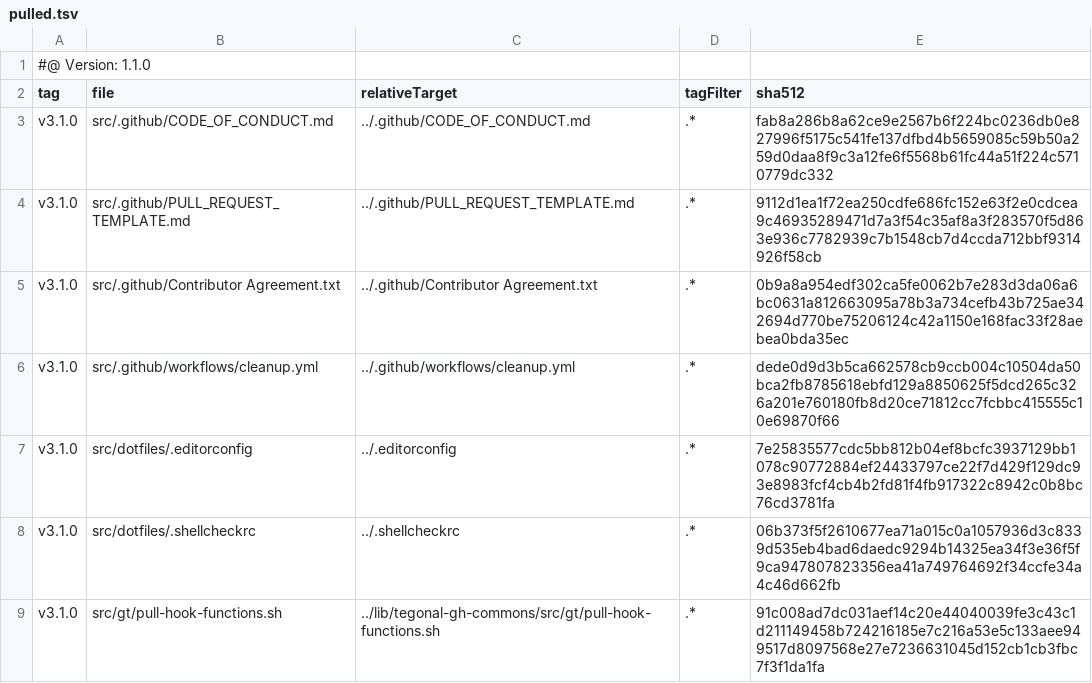
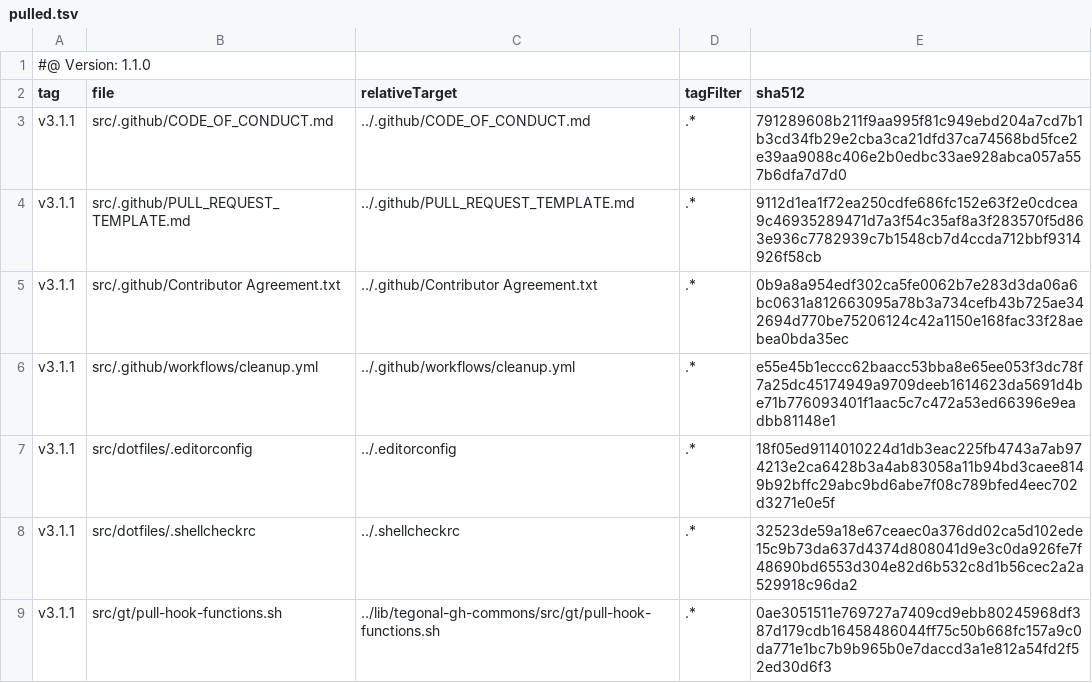
Before and after one commit to tegonal-bot-org/tegonal-bot, a TSV file: .gt/remotes/tegonal-gh-commons/pulled.tsv, drawn as a sheet.

Commit message:
update files of remote tegonal-gh-commons to version v3.1.1 via gt

```diff
--- a/.gt/remotes/tegonal-gh-commons/pulled.tsv
+++ b/.gt/remotes/tegonal-gh-commons/pulled.tsv
@@ -2,8 +2,8 @@
 tag	file	relativeTarget	tagFilter	sha512
-v3.1.0	src/.github/CODE_OF_CONDUCT.md	../.github/CODE_OF_CONDUCT.md	.*	fab8a286b8a62ce9e2567b6f224bc0236db0e827996f5175c541fe137dfbd4b5659085c59b50a259d0daa8f9c3a12fe6f5568b61fc44a51f224c5710779dc332
-v3.1.0	src/.github/PULL_REQUEST_TEMPLATE.md	../.github/PULL_REQUEST_TEMPLATE.md	.*	9112d1ea1f72ea250cdfe686fc152e63f2e0cdcea9c46935289471d7a3f54c35af8a3f283570f5d863e936c7782939c7b1548cb7d4ccda712bbf9314926f58cb
-v3.1.0	src/.github/Contributor Agreement.txt	../.github/Contributor Agreement.txt	.*	0b9a8a954edf302ca5fe0062b7e283d3da06a6bc0631a812663095a78b3a734cefb43b725ae342694d770be75206124c42a1150e168fac33f28aebea0bda35ec
-v3.1.0	src/.github/workflows/cleanup.yml	../.github/workflows/cleanup.yml	.*	dede0d9d3b5ca662578cb9ccb004c10504da50bca2fb8785618ebfd129a8850625f5dcd265c326a201e760180fb8d20ce71812cc7fcbbc415555c10e69870f66
-v3.1.0	src/dotfiles/.editorconfig	../.editorconfig	.*	7e25835577cdc5bb812b04ef8bcfc3937129bb1078c90772884ef24433797ce22f7d429f129dc93e8983fcf4cb4b2fd81f4fb917322c8942c0b8bc76cd3781fa
-v3.1.0	src/dotfiles/.shellcheckrc	../.shellcheckrc	.*	06b373f5f2610677ea71a015c0a1057936d3c8339d535eb4bad6daedc9294b14325ea34f3e36f5f9ca947807823356ea41a749764692f34ccfe34a4c46d662fb
-v3.1.0	src/gt/pull-hook-functions.sh	../lib/tegonal-gh-commons/src/gt/pull-hook-functions.sh	.*	91c008ad7dc031aef14c20e44040039fe3c43c1d211149458b724216185e7c216a53e5c133aee949517d8097568e27e7236631045d152cb1cb3fbc7f3f1da1fa
+v3.1.1	src/.github/CODE_OF_CONDUCT.md	../.github/CODE_OF_CONDUCT.md	.*	791289608b211f9aa995f81c949ebd204a7cd7b1b3cd34fb29e2cba3ca21dfd37ca74568bd5fce2e39aa9088c406e2b0edbc33ae928abca057a557b6dfa7d7d0
+v3.1.1	src/.github/PULL_REQUEST_TEMPLATE.md	../.github/PULL_REQUEST_TEMPLATE.md	.*	9112d1ea1f72ea250cdfe686fc152e63f2e0cdcea9c46935289471d7a3f54c35af8a3f283570f5d863e936c7782939c7b1548cb7d4ccda712bbf9314926f58cb
+v3.1.1	src/.github/Contributor Agreement.txt	../.github/Contributor Agreement.txt	.*	0b9a8a954edf302ca5fe0062b7e283d3da06a6bc0631a812663095a78b3a734cefb43b725ae342694d770be75206124c42a1150e168fac33f28aebea0bda35ec
+v3.1.1	src/.github/workflows/cleanup.yml	../.github/workflows/cleanup.yml	.*	e55e45b1eccc62baacc53bba8e65ee053f3dc78f7a25dc45174949a9709deeb1614623da5691d4be71b776093401f1aac5c7c472a53ed66396e9eadbb81148e1
+v3.1.1	src/dotfiles/.editorconfig	../.editorconfig	.*	18f05ed9114010224d1db3eac225fb4743a7ab974213e2ca6428b3a4ab83058a11b94bd3caee8149b92bffc29abc9bd6abe7f08c789bfed4eec702d3271e0e5f
+v3.1.1	src/dotfiles/.shellcheckrc	../.shellcheckrc	.*	32523de59a18e67ceaec0a376dd02ca5d102ede15c9b73da637d4374d808041d9e3c0da926fe7f48690bd6553d304e82d6b532c8d1b56cec2a2a529918c96da2
+v3.1.1	src/gt/pull-hook-functions.sh	../lib/tegonal-gh-commons/src/gt/pull-hook-functions.sh	.*	0ae3051511e769727a7409cd9ebb80245968df387d179cdb16458486044ff75c50b668fc157a9c0da771e1bc7b9b965b0e7daccd3a1e812a54fd2f52ed30d6f3
```
Also changed, not shown: 5 other files.
